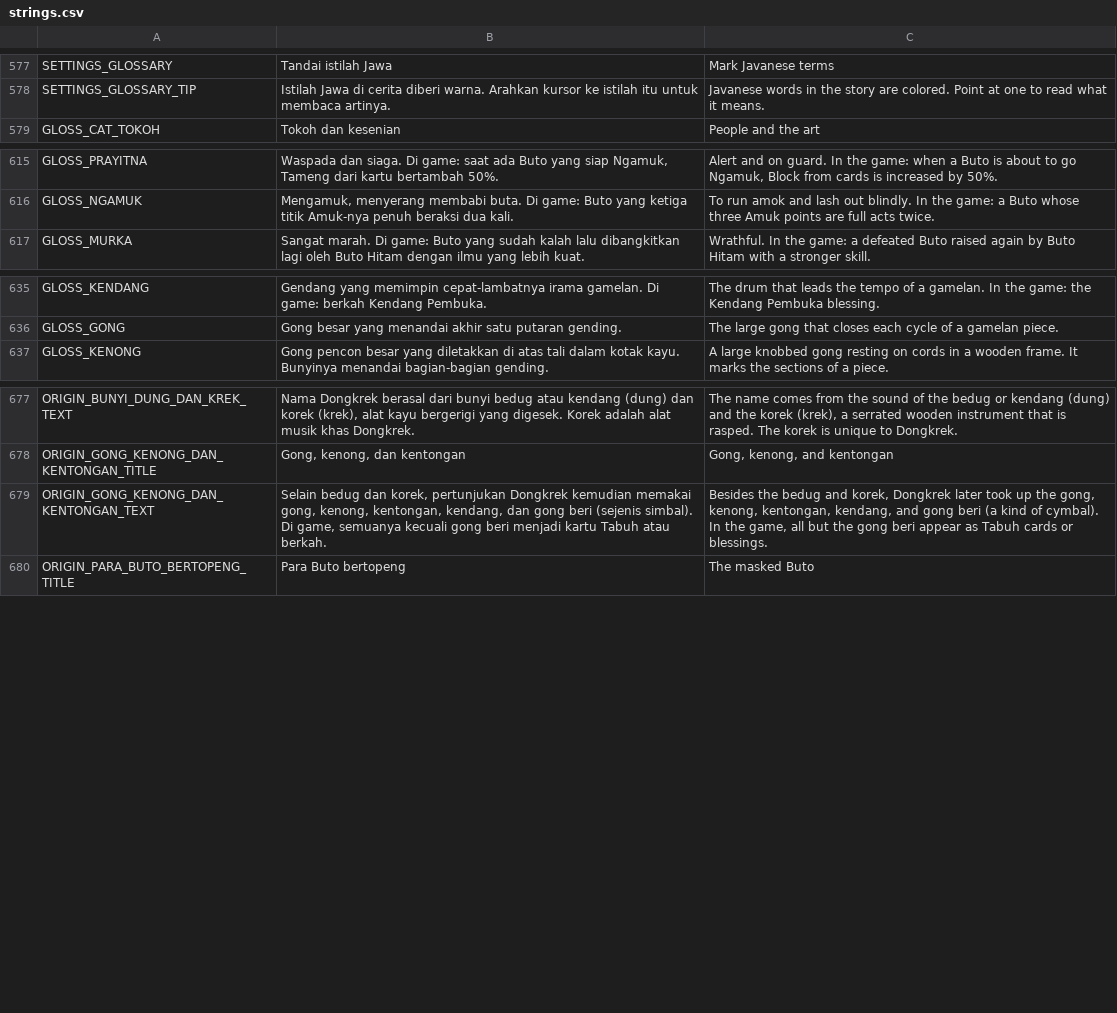
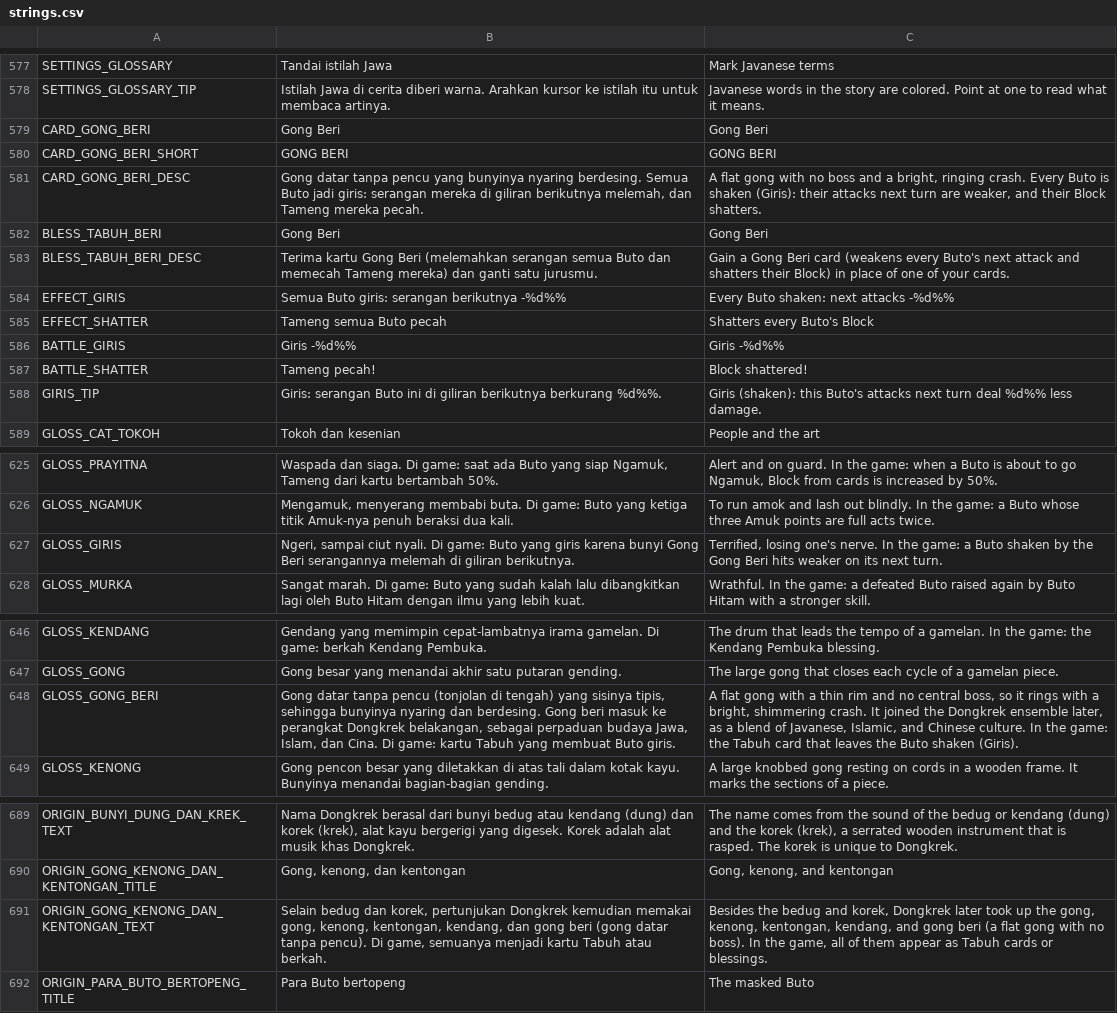
Before and after one commit to imamabidin999-maker/GDD, a CSV file: localization/strings.csv, drawn as a sheet; only a part is shown, gaps mark what is left out.

```diff
--- a/localization/strings.csv
+++ b/localization/strings.csv
@@ -692,2 +692,12 @@ SETTINGS_GLOSSARY,Tandai istilah Jawa,Mark Javanese terms
 SETTINGS_GLOSSARY_TIP,Istilah Jawa di cerita diberi warna. Arahkan kursor ke istilah itu untuk membaca artinya.,Javanese words in the story are colored. Point at one to read what it means.
+CARD_GONG_BERI,Gong Beri,Gong Beri
+CARD_GONG_BERI_SHORT,GONG BERI,GONG BERI
+CARD_GONG_BERI_DESC,"Gong datar tanpa pencu yang bunyinya nyaring berdesing. Semua Buto jadi giris: serangan mereka di giliran berikutnya melemah, dan Tameng mereka pecah.","A flat gong with no boss and a bright, ringing crash. Every Buto is shaken (Giris): their attacks next turn are weaker, and their Block shatters."
+BLESS_TABUH_BERI,Gong Beri,Gong Beri
+BLESS_TABUH_BERI_DESC,Terima kartu Gong Beri (melemahkan serangan semua Buto dan memecah Tameng mereka) dan ganti satu jurusmu.,Gain a Gong Beri card (weakens every Buto's next attack and shatters their Block) in place of one of your cards.
+EFFECT_GIRIS,Semua Buto giris: serangan berikutnya -%d%%,Every Buto shaken: next attacks -%d%%
+EFFECT_SHATTER,Tameng semua Buto pecah,Shatters every Buto's Block
+BATTLE_GIRIS,Giris -%d%%,Giris -%d%%
+BATTLE_SHATTER,Tameng pecah!,Block shattered!
+GIRIS_TIP,Giris: serangan Buto ini di giliran berikutnya berkurang %d%%.,Giris (shaken): this Buto's attacks next turn deal %d%% less damage.
 GLOSS_CAT_TOKOH,Tokoh dan kesenian,People and the art
@@ -730,2 +740,3 @@ GLOSS_PRAYITNA,"Waspada dan siaga. Di game: saat ada Buto yang siap Ngamuk, Tame
 GLOSS_NGAMUK,"Mengamuk, menyerang membabi buta. Di game: Buto yang ketiga titik Amuk-nya penuh beraksi dua kali.",To run amok and lash out blindly. In the game: a Buto whose three Amuk points are full acts twice.
+GLOSS_GIRIS,"Ngeri, sampai ciut nyali. Di game: Buto yang giris karena bunyi Gong Beri serangannya melemah di giliran berikutnya.","Terrified, losing one's nerve. In the game: a Buto shaken by the Gong Beri hits weaker on its next turn."
 GLOSS_MURKA,Sangat marah. Di game: Buto yang sudah kalah lalu dibangkitkan lagi oleh Buto Hitam dengan ilmu yang lebih kuat.,Wrathful. In the game: a defeated Buto raised again by Buto Hitam with a stronger skill.
@@ -750,2 +761,3 @@ GLOSS_KENDANG,Gendang yang memimpin cepat-lambatnya irama gamelan. Di game: berk
 GLOSS_GONG,Gong besar yang menandai akhir satu putaran gending.,The large gong that closes each cycle of a gamelan piece.
+GLOSS_GONG_BERI,"Gong datar tanpa pencu (tonjolan di tengah) yang sisinya tipis, sehingga bunyinya nyaring dan berdesing. Gong beri masuk ke perangkat Dongkrek belakangan, sebagai perpaduan budaya Jawa, Islam, dan Cina. Di game: kartu Tabuh yang membuat Buto giris.","A flat gong with a thin rim and no central boss, so it rings with a bright, shimmering crash. It joined the Dongkrek ensemble later, as a blend of Javanese, Islamic, and Chinese culture. In the game: the Tabuh card that leaves the Buto shaken (Giris)."
 GLOSS_KENONG,Gong pencon besar yang diletakkan di atas tali dalam kotak kayu. Bunyinya menandai bagian-bagian gending.,A large knobbed gong resting on cords in a wooden frame. It marks the sections of a piece.
@@ -792,3 +804,3 @@ ORIGIN_BUNYI_DUNG_DAN_KREK_TEXT,"Nama Dongkrek berasal dari bunyi bedug atau ken
 ORIGIN_GONG_KENONG_DAN_KENTONGAN_TITLE,"Gong, kenong, dan kentongan","Gong, kenong, and kentongan"
-ORIGIN_GONG_KENONG_DAN_KENTONGAN_TEXT,"Selain bedug dan korek, pertunjukan Dongkrek kemudian memakai gong, kenong, kentongan, kendang, dan gong beri (sejenis simbal). Di game, semuanya kecuali gong beri menjadi kartu Tabuh atau berkah.","Besides the bedug and korek, Dongkrek later took up the gong, kenong, kentongan, kendang, and gong beri (a kind of cymbal). In the game, all but the gong beri appear as Tabuh cards or blessings."
+ORIGIN_GONG_KENONG_DAN_KENTONGAN_TEXT,"Selain bedug dan korek, pertunjukan Dongkrek kemudian memakai gong, kenong, kentongan, kendang, dan gong beri (gong datar tanpa pencu). Di game, semuanya menjadi kartu Tabuh atau berkah.","Besides the bedug and korek, Dongkrek later took up the gong, kenong, kentongan, kendang, and gong beri (a flat gong with no boss). In the game, all of them appear as Tabuh cards or blessings."
 ORIGIN_PARA_BUTO_BERTOPENG_TITLE,Para Buto bertopeng,The masked Buto
```
Also changed, not shown: 40 other files.
